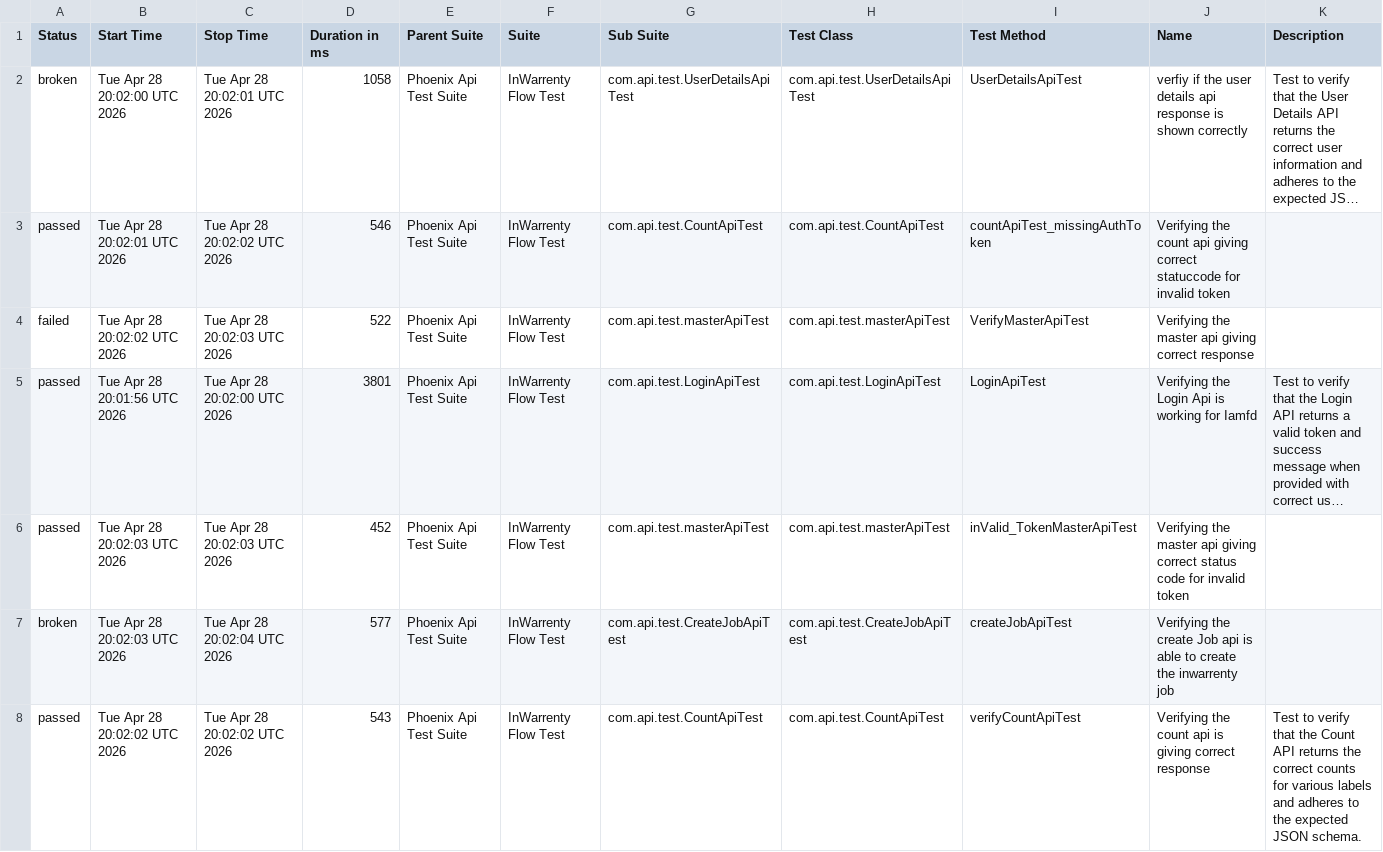
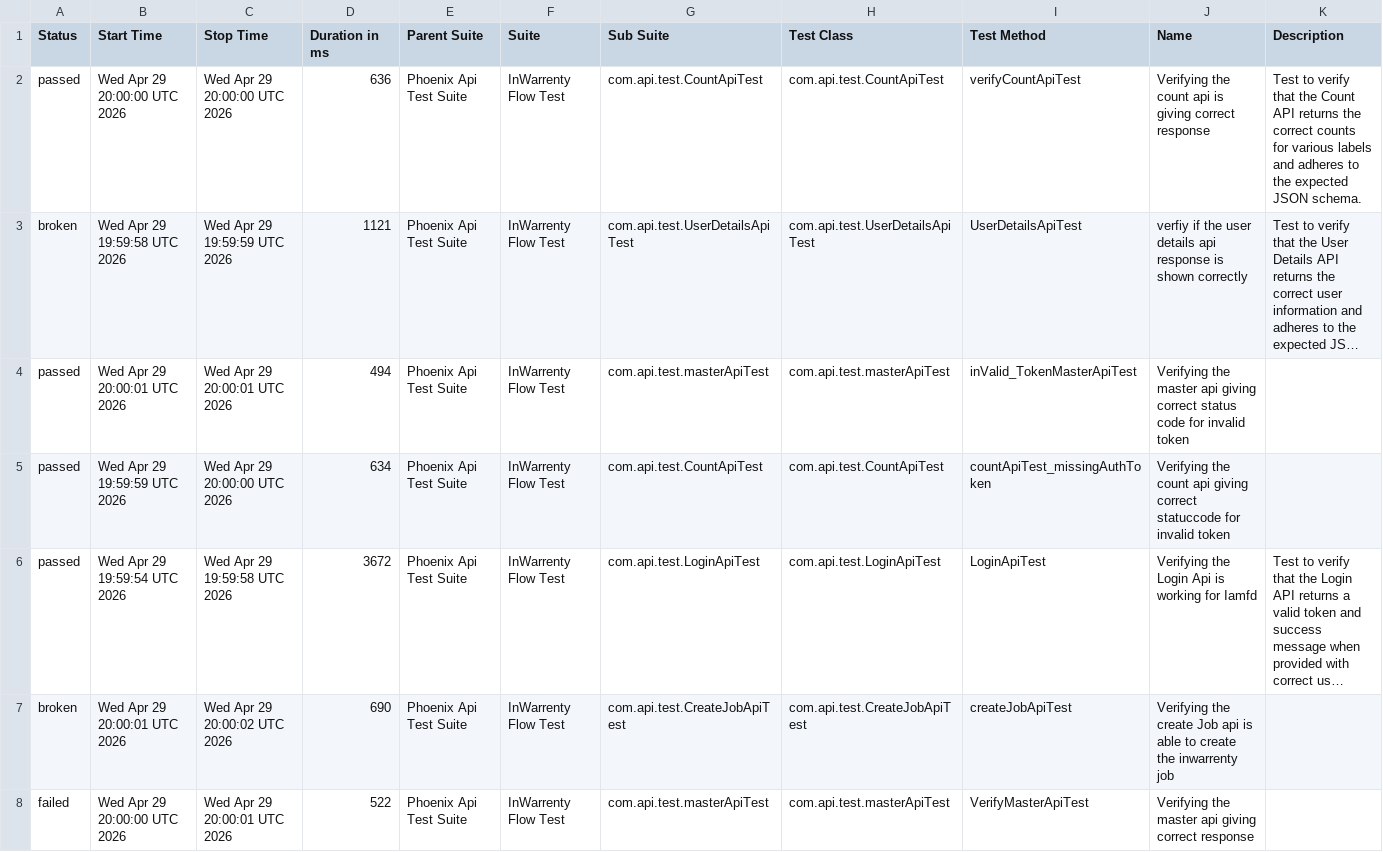
Before and after one commit to ganeshbs98/UI_APIFrameWork, a CSV file: data/suites.csv, drawn as a sheet; long unchanged cells end in …; removed rows and columns are numbered as before the commit, all else as after; the diff names each change by its address in the sheet, - before the commit and + after, or states it on an @@ line.

```diff
--- a/data/suites.csv
+++ b/data/suites.csv
+row 2: passed | Wed Apr 29 20:00:00 UTC 2026 | Wed Apr 29 20:00:00 UTC 2026 | 636 | Phoenix Api Test Suite | InWarrenty Flow Test | com.api.test.CountApiTest | com.api.test.CountApiTest | verifyCountApiTest | Verifying the count api is giving correct response | Test to verify that the Count API returns the correct counts for various labels and adheres to the expected JSON schema.
-B3 (Start Time): Tue Apr 28 20:02:00 UTC 2026
+B3 (Start Time): Wed Apr 29 19:59:58 UTC 2026
-C3 (Stop Time): Tue Apr 28 20:02:01 UTC 2026
+C3 (Stop Time): Wed Apr 29 19:59:59 UTC 2026
-D3 (Duration in ms): 1058
+D3 (Duration in ms): 1121
+row 4: passed | Wed Apr 29 20:00:01 UTC 2026 | Wed Apr 29 20:00:01 UTC 2026 | 494 | Phoenix Api Test Suite | InWarrenty Flow Test | com.api.test.masterApiTest | com.api.test.masterApiTest | inValid_TokenMasterApiTest | Verifying the master api giving correct status code for invalid token
-B5 (Start Time): Tue Apr 28 20:02:01 UTC 2026
+B5 (Start Time): Wed Apr 29 19:59:59 UTC 2026
-C5 (Stop Time): Tue Apr 28 20:02:02 UTC 2026
+C5 (Stop Time): Wed Apr 29 20:00:00 UTC 2026
-D5 (Duration in ms): 546
+D5 (Duration in ms): 634
-row 4: failed | Tue Apr 28 20:02:02 UTC 2026 | Tue Apr 28 20:02:03 UTC 2026 | 522 | Phoenix Api Test Suite | InWarrenty Flow Test | com.api.test.masterApiTest | com.api.test.masterApiTest | VerifyMasterApiTest | Verifying the master api giving correct response
-B6 (Start Time): Tue Apr 28 20:01:56 UTC 2026
+B6 (Start Time): Wed Apr 29 19:59:54 UTC 2026
-C6 (Stop Time): Tue Apr 28 20:02:00 UTC 2026
+C6 (Stop Time): Wed Apr 29 19:59:58 UTC 2026
-D6 (Duration in ms): 3801
+D6 (Duration in ms): 3672
-row 6: passed | Tue Apr 28 20:02:03 UTC 2026 | Tue Apr 28 20:02:03 UTC 2026 | 452 | Phoenix Api Test Suite | InWarrenty Flow Test | com.api.test.masterApiTest | com.api.test.masterApiTest | inValid_TokenMasterApiTest | Verifying the master api giving correct status code for invalid token
-B7 (Start Time): Tue Apr 28 20:02:03 UTC 2026
+B7 (Start Time): Wed Apr 29 20:00:01 UTC 2026
-C7 (Stop Time): Tue Apr 28 20:02:04 UTC 2026
+C7 (Stop Time): Wed Apr 29 20:00:02 UTC 2026
-D7 (Duration in ms): 577
+D7 (Duration in ms): 690
-row 8: passed | Tue Apr 28 20:02:02 UTC 2026 | Tue Apr 28 20:02:02 UTC 2026 | 543 | Phoenix Api Test Suite | InWarrenty Flow Test | com.api.test.CountApiTest | com.api.test.CountApiTest | verifyCountApiTest | Verifying the count api is giving correct response | Test to verify that the Count API returns the correct counts for various labels and adheres to the expected JSON schema.
+row 8: failed | Wed Apr 29 20:00:00 UTC 2026 | Wed Apr 29 20:00:01 UTC 2026 | 522 | Phoenix Api Test Suite | InWarrenty Flow Test | com.api.test.masterApiTest | com.api.test.masterApiTest | VerifyMasterApiTest | Verifying the master api giving correct response
```
Also changed, not shown: data/behaviors.csv, 48 other files.
